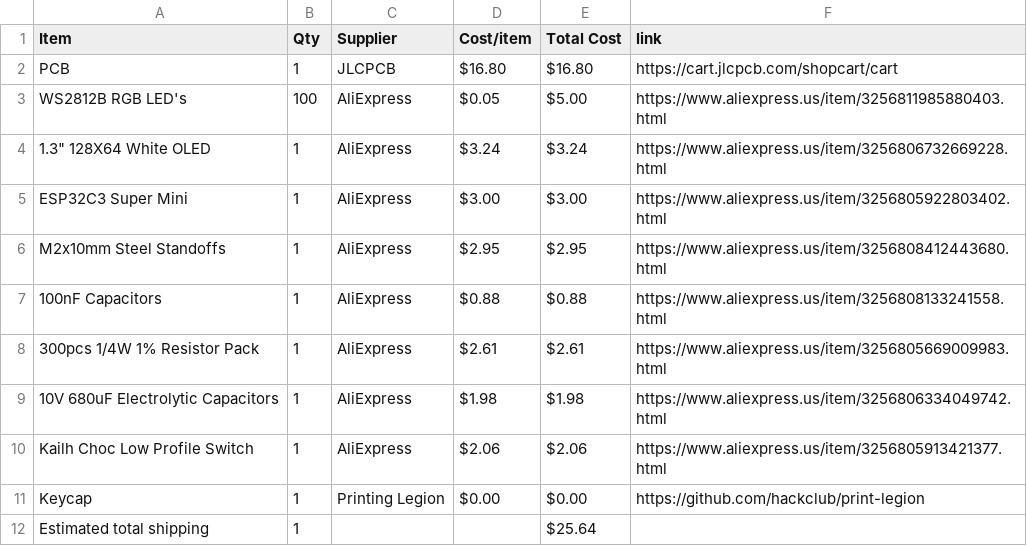
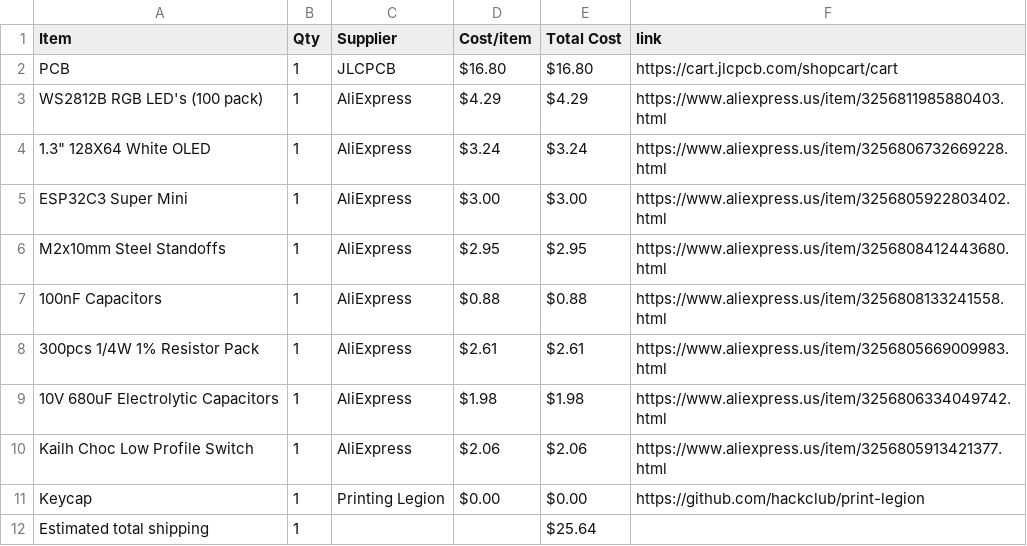
Before and after one commit to araschke001-commits/NeoPixel-Clock, a CSV file: BOM.csv, drawn as a sheet.

Commit message:
Sync NeoPixel Clock from Half Life

```diff
--- a/BOM.csv
+++ b/BOM.csv
@@ -2,3 +2,3 @@ Item,Qty,Supplier,Cost/item,Total Cost,link
 PCB,1,JLCPCB,$16.80,$16.80,https://cart.jlcpcb.com/shopcart/cart
-WS2812B RGB LED's,100,AliExpress,$0.05,$5.00,https://www.aliexpress.us/item/3256811985880403.html
+WS2812B RGB LED's (100 pack),1,AliExpress,$4.29,$4.29,https://www.aliexpress.us/item/3256811985880403.html
 "1.3"" 128X64 White OLED",1,AliExpress,$3.24,$3.24,https://www.aliexpress.us/item/3256806732669228.html
```
